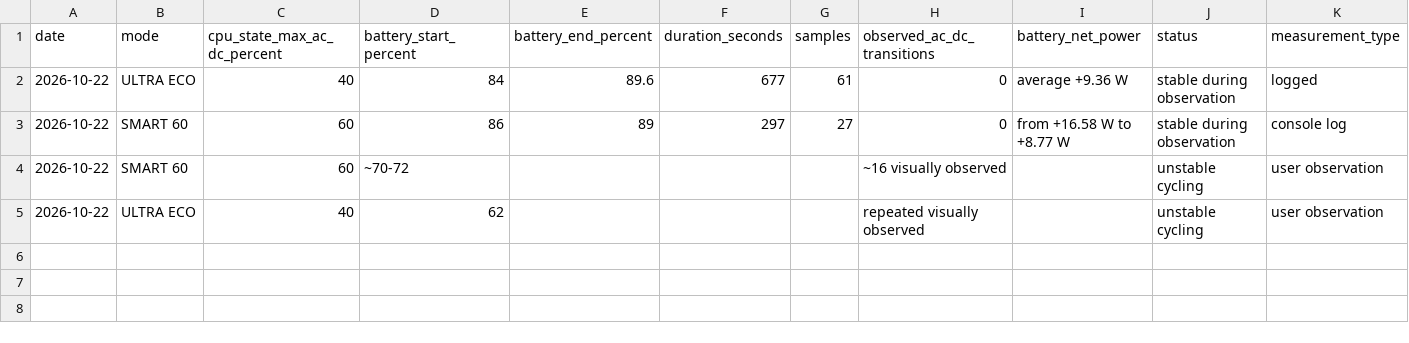
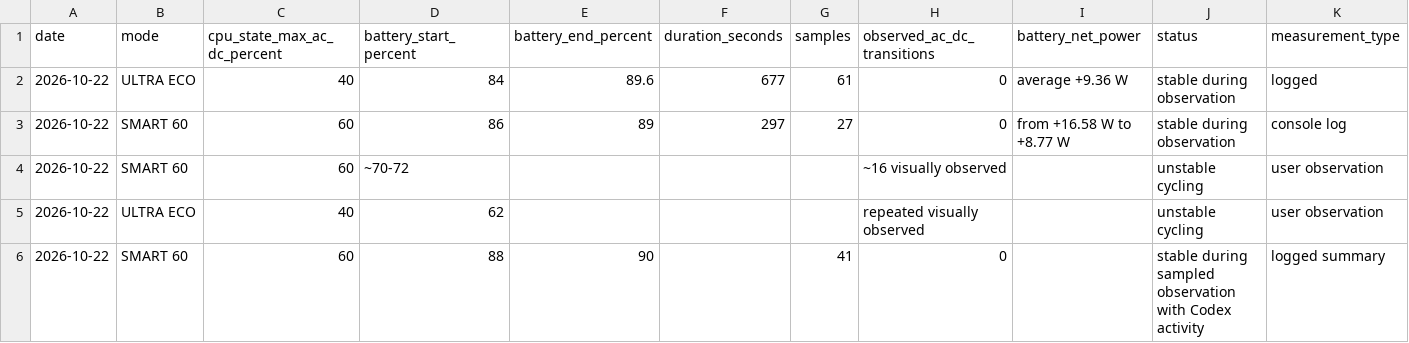
Before and after one commit to paweldabek1990/MSI-Katana-USB-C-PD-Lab, a CSV file: data/test-results.csv, drawn as a sheet; the diff names each change by its address in the sheet, - before the commit and + after, or states it on an @@ line.

Commit message:
Record third powerbank session: SMART 60, Codex active, 41 samples and no observed transitions

```diff
--- a/data/test-results.csv
+++ b/data/test-results.csv
+row 6: 2026-10-22 | SMART 60 | 60 | 88 | 90 |  | 41 | 0 |  | stable during sampled observation with Codex activity | logged summary
```
